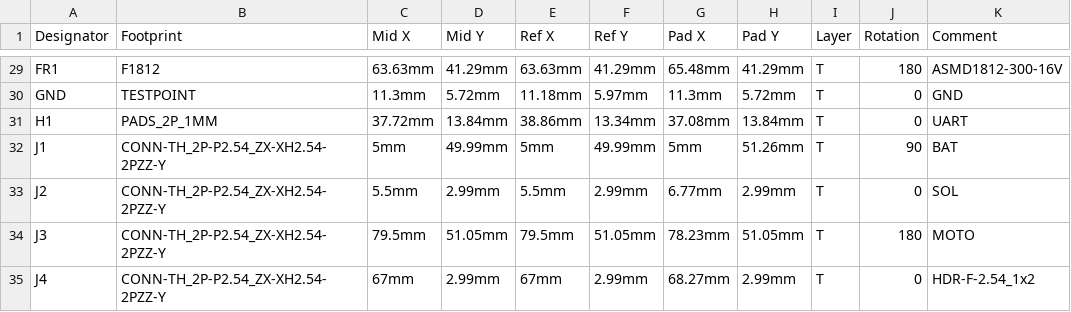
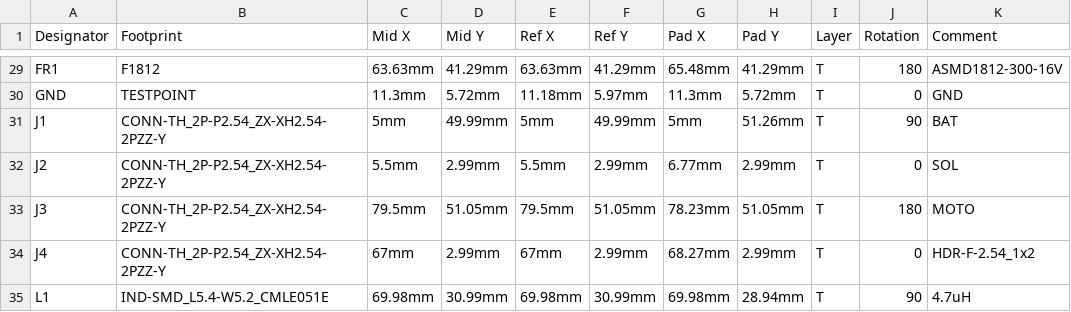
Before and after one commit to danez/esomod, a CSV file: gerber/PickAndPlace_PCB.csv, drawn as a sheet; only a part is shown, gaps mark what is left out; the shorter side is filled out with more unchanged rows; the diff names each change by its address in the sheet, - before the commit and + after, or states it on an @@ line.

```diff
--- a/gerber/PickAndPlace_PCB.csv
+++ b/gerber/PickAndPlace_PCB.csv
-row 31: H1 | PADS_2P_1MM | 37.72mm | 13.84mm | 38.86mm | 13.34mm | 37.08mm | 13.84mm | T | 0 | UART
```
Also changed, not shown: gerber/BOM.csv, 4 other files.
